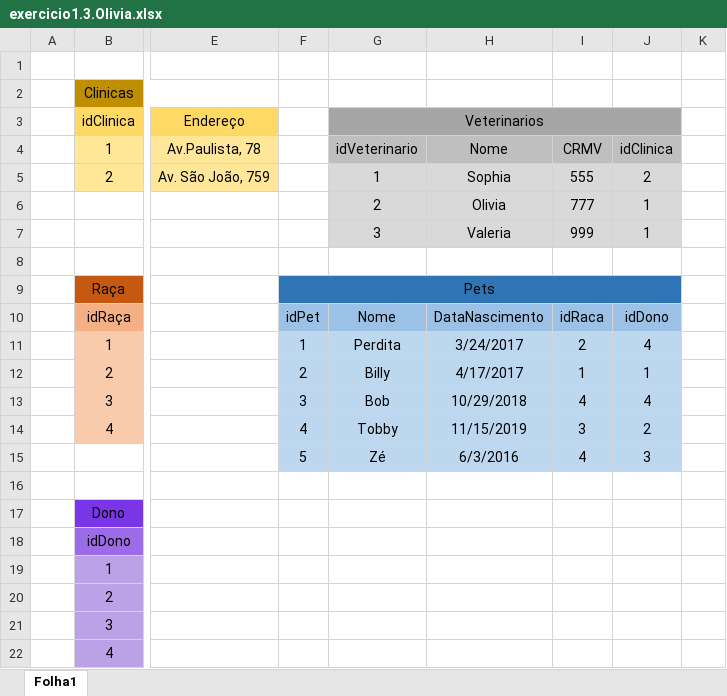
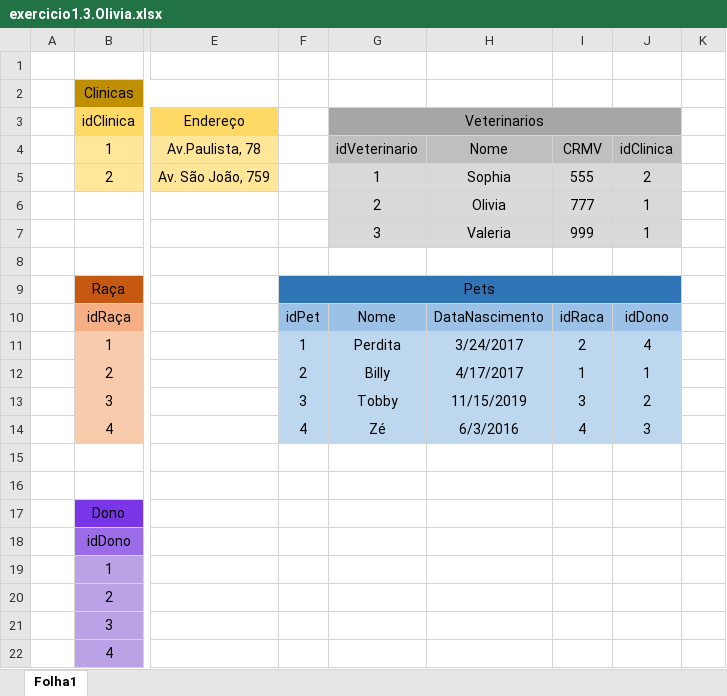
Before and after one commit to Olivia-Morales/senai-sprint1-BD, an Excel workbook: 2° termo/sprint 1 BD/exercicios/1.3 exercicio-pclinics/exercicio1.3.Olivia.xlsx, sheet Folha1, drawn as a sheet; only a part is shown, gaps mark what is left out; values as stored, in another font and other column widths than the file's, no borders; rows hold the shown columns only; the diff names each change by its address in the sheet, - before the commit and + after, or states it on an @@ line.

```diff
--- a/2° termo/sprint 1 BD/exercicios/1.3 exercicio-pclinics/exercicio1.3.Olivia.xlsx (sheet Folha1)
+++ b/2° termo/sprint 1 BD/exercicios/1.3 exercicio-pclinics/exercicio1.3.Olivia.xlsx (sheet Folha1)
-G13 (Veterinarios): Bob
+G13 (Veterinarios): Tobby
-H13: 10/29/2018
+H13: 11/15/2019
-I13: 4
+I13: 3
-J13: 4
+J13: 2
-G14 (Veterinarios): Tobby
+G14 (Veterinarios): Zé
-H14: 11/15/2019
+H14: 6/3/2016
-I14: 3
+I14: 4
-J14: 2
+J14: 3
-row 15:  |  |  | 5 | Zé | 6/3/2016 | 4 | 3
+row 15: (empty)
-F15:J15 fill: #BDD7EE
+F15:J15 fill: none
```
Also changed, not shown: 2° termo/sprint 1 BD/exercicios/1.1 exercicio-pessoas/exercicio1.1.Olivia.xlsx, 2° termo/sprint 1 BD/exercicios/1.2 exercicio-locadora/exercicio1.2.Olivia.xlsx, 22 other files.
